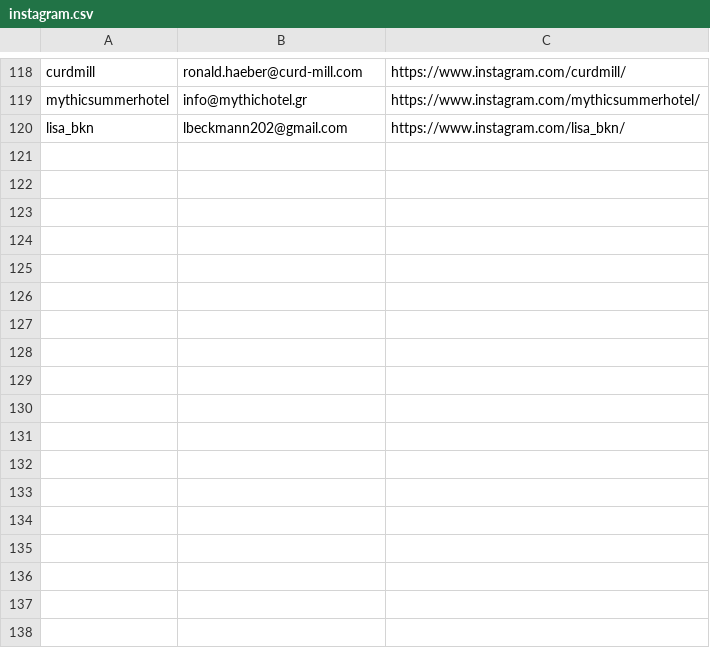
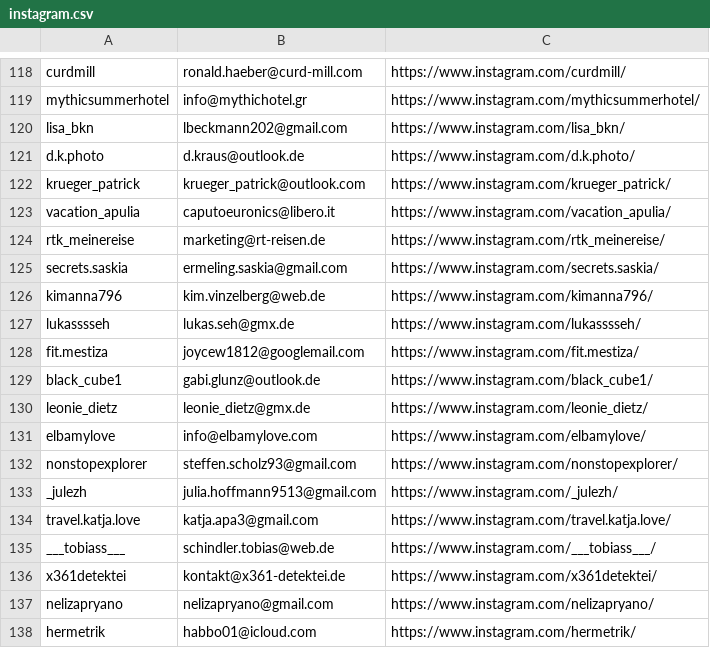
Before and after one commit to patilanup246/crawler, a CSV file: instagram_bio_scraper/results/instagram.csv, drawn as a sheet; only a part is shown, gaps mark what is left out.

```diff
--- a/instagram_bio_scraper/results/instagram.csv
+++ b/instagram_bio_scraper/results/instagram.csv
@@ -120 +120,19 @@ mythicsummerhotel,info@mythichotel.gr,https://www.instagram.com/mythicsummerhote
 lisa_bkn,lbeckmann202@gmail.com,https://www.instagram.com/lisa_bkn/
+d.k.photo,d.kraus@outlook.de,https://www.instagram.com/d.k.photo/
+krueger_patrick,krueger_patrick@outlook.com,https://www.instagram.com/krueger_patrick/
+vacation_apulia,caputoeuronics@libero.it,https://www.instagram.com/vacation_apulia/
+rtk_meinereise,marketing@rt-reisen.de,https://www.instagram.com/rtk_meinereise/
+secrets.saskia,ermeling.saskia@gmail.com,https://www.instagram.com/secrets.saskia/
+kimanna796,kim.vinzelberg@web.de,https://www.instagram.com/kimanna796/
+lukasssseh,lukas.seh@gmx.de,https://www.instagram.com/lukasssseh/
+fit.mestiza,joycew1812@googlemail.com,https://www.instagram.com/fit.mestiza/
+black_cube1,gabi.glunz@outlook.de,https://www.instagram.com/black_cube1/
+leonie_dietz,leonie_dietz@gmx.de,https://www.instagram.com/leonie_dietz/
+elbamylove,info@elbamylove.com,https://www.instagram.com/elbamylove/
+nonstopexplorer,steffen.scholz93@gmail.com,https://www.instagram.com/nonstopexplorer/
+_julezh,julia.hoffmann9513@gmail.com,https://www.instagram.com/_julezh/
+travel.katja.love,katja.apa3@gmail.com,https://www.instagram.com/travel.katja.love/
+___tobiass___,schindler.tobias@web.de,https://www.instagram.com/___tobiass___/
+x361detektei,kontakt@x361-detektei.de,https://www.instagram.com/x361detektei/
+nelizapryano,nelizapryano@gmail.com,https://www.instagram.com/nelizapryano/
+hermetrik,habbo01@icloud.com,https://www.instagram.com/hermetrik/
```
Also changed, not shown: 2 other files.
